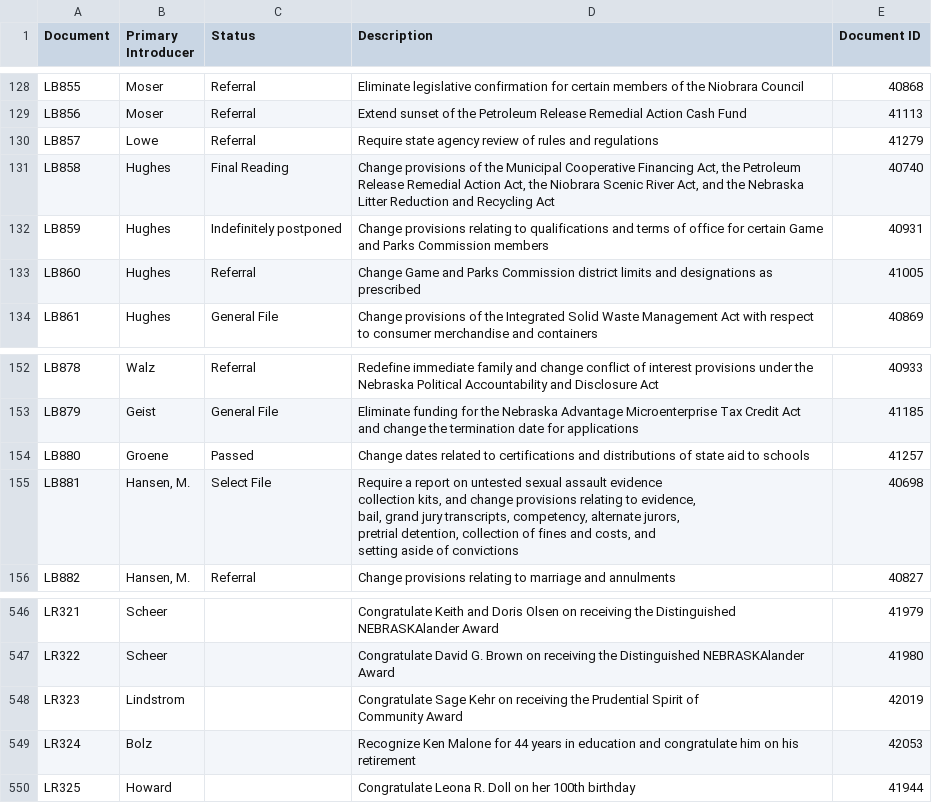
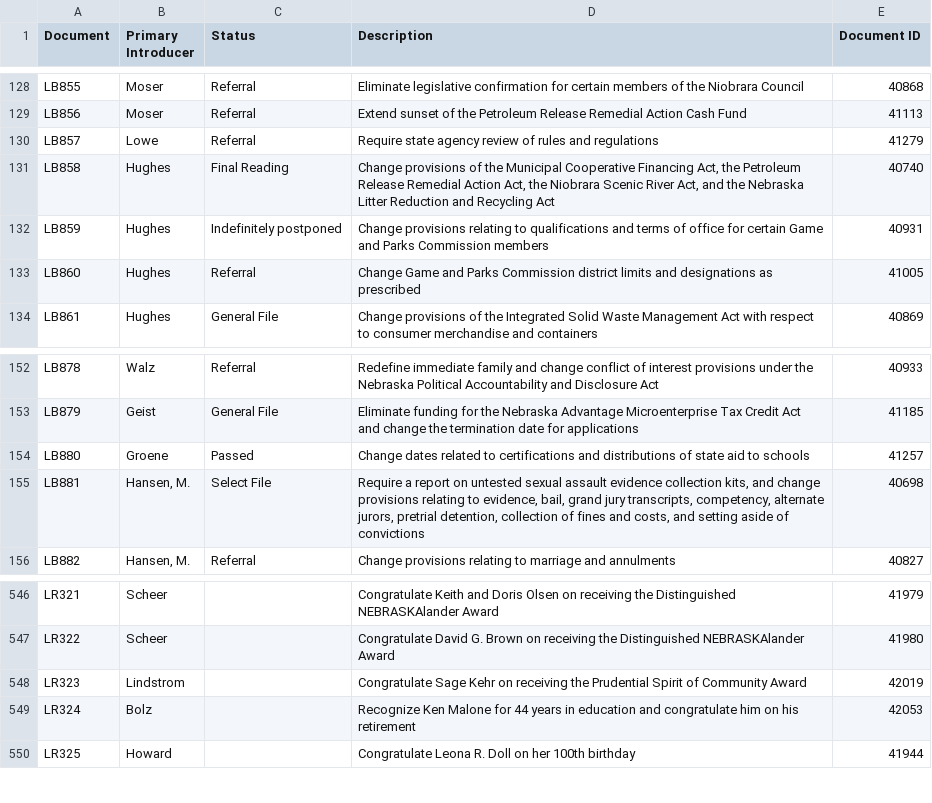
Before and after one commit to Joseplh/StateBills, a CSV file: Working/BillTrackerDB/download.csv, drawn as a sheet; only a part is shown, gaps mark what is left out; the diff names each change by its address in the sheet, - before the commit and + after, or states it on an @@ line.

Commit message:
Functional Downloader/Updater
I have succeeded in creating a java file to update the database.  I now need to integrate the program to the live database.  It even handles exception to allow for duplicate statements.

```diff
--- a/Working/BillTrackerDB/download.csv
+++ b/Working/BillTrackerDB/download.csv
-D131 (Description): …Recycling Act
+D131 (Description): …Recycling Act
-D155 (Description): …of convictions
+D155 (Description): …of convictions
-D548 (Description): …Community Award
+D548 (Description): …Community Award
```
Also changed, not shown: Working/BillTrackerDB/output.csv, 12 other files.
